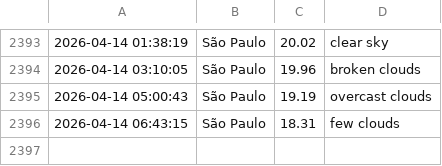
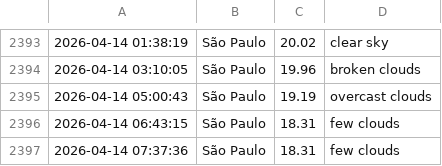
Before and after one commit to drikusroor/weather-archive, a CSV file: archive/Sao Paulo_2026.csv, drawn as a sheet; only a part is shown, gaps mark what is left out; the diff names each change by its address in the sheet, - before the commit and + after, or states it on an @@ line.

```diff
--- a/archive/Sao Paulo_2026.csv
+++ b/archive/Sao Paulo_2026.csv
+row 2397: 2026-04-14 07:37:36 | São Paulo | 18.31 | few clouds
```
Also changed, not shown: archive/Utrecht_2026.csv, archive/Veenendaal_2026.csv, 1 other file.
